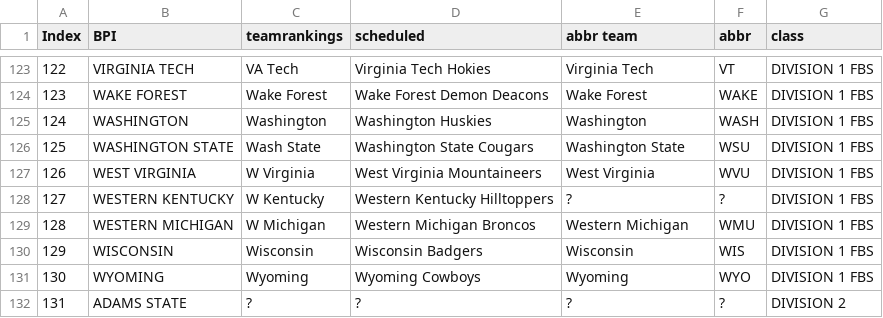
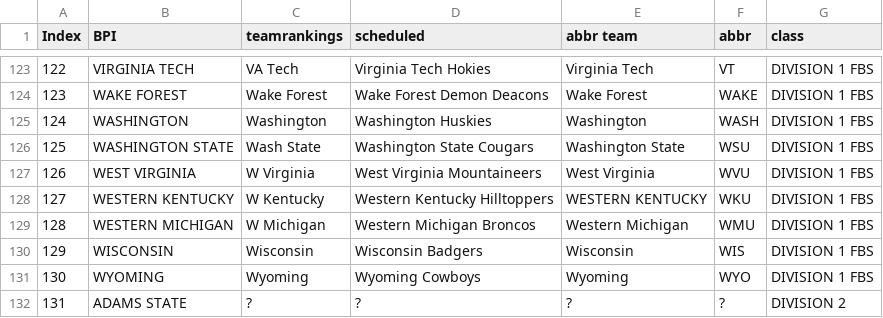
Before and after one commit to meprogrammerguy/pyBlitz, a CSV file: data/merge.csv, drawn as a sheet; only a part is shown, gaps mark what is left out.

```diff
--- a/data/merge.csv
+++ b/data/merge.csv
@@ -127,3 +127,3 @@ Index,BPI,teamrankings,scheduled,abbr team,abbr,class
 126,WEST VIRGINIA,W Virginia,West Virginia Mountaineers,West Virginia,WVU,DIVISION 1  FBS
-127,WESTERN KENTUCKY,W Kentucky,Western Kentucky Hilltoppers,?,?,DIVISION 1  FBS
+127,WESTERN KENTUCKY,W Kentucky,Western Kentucky Hilltoppers,WESTERN KENTUCKY,WKU,DIVISION 1  FBS
 128,WESTERN MICHIGAN,W Michigan,Western Michigan Broncos,Western Michigan,WMU,DIVISION 1  FBS
```
Also changed, not shown: data/merge_abbreviation.csv, 3 other files.
